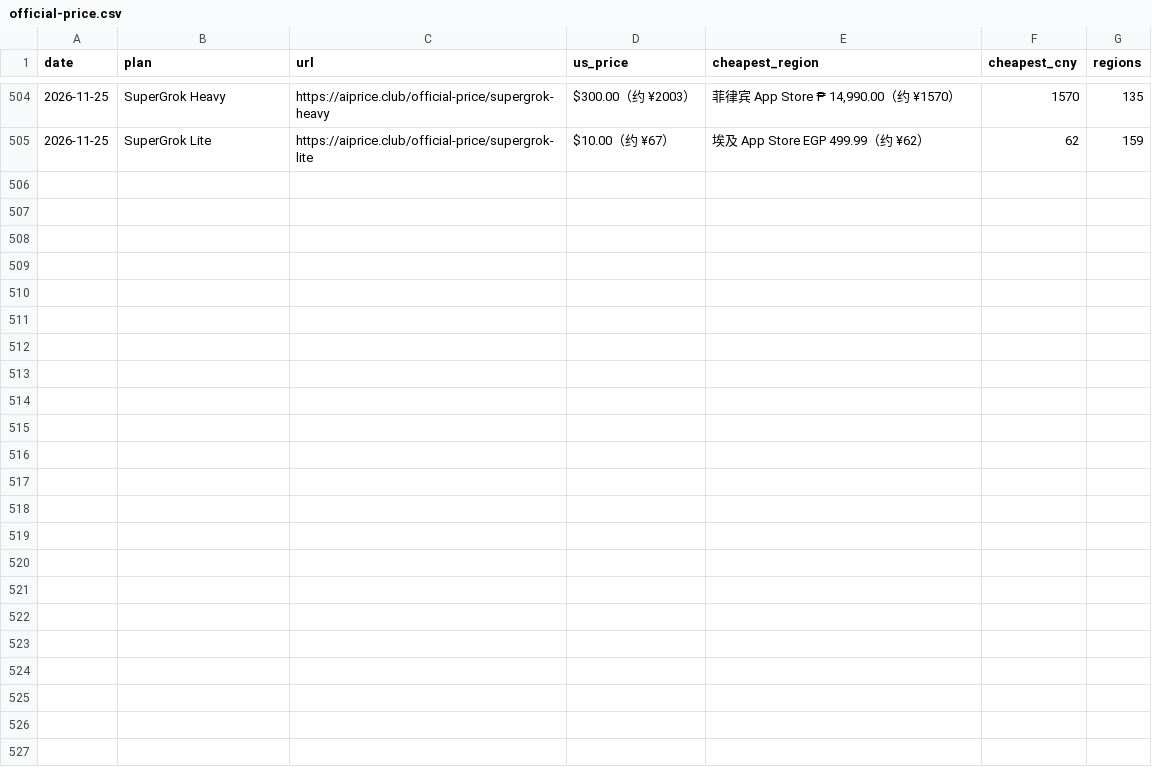
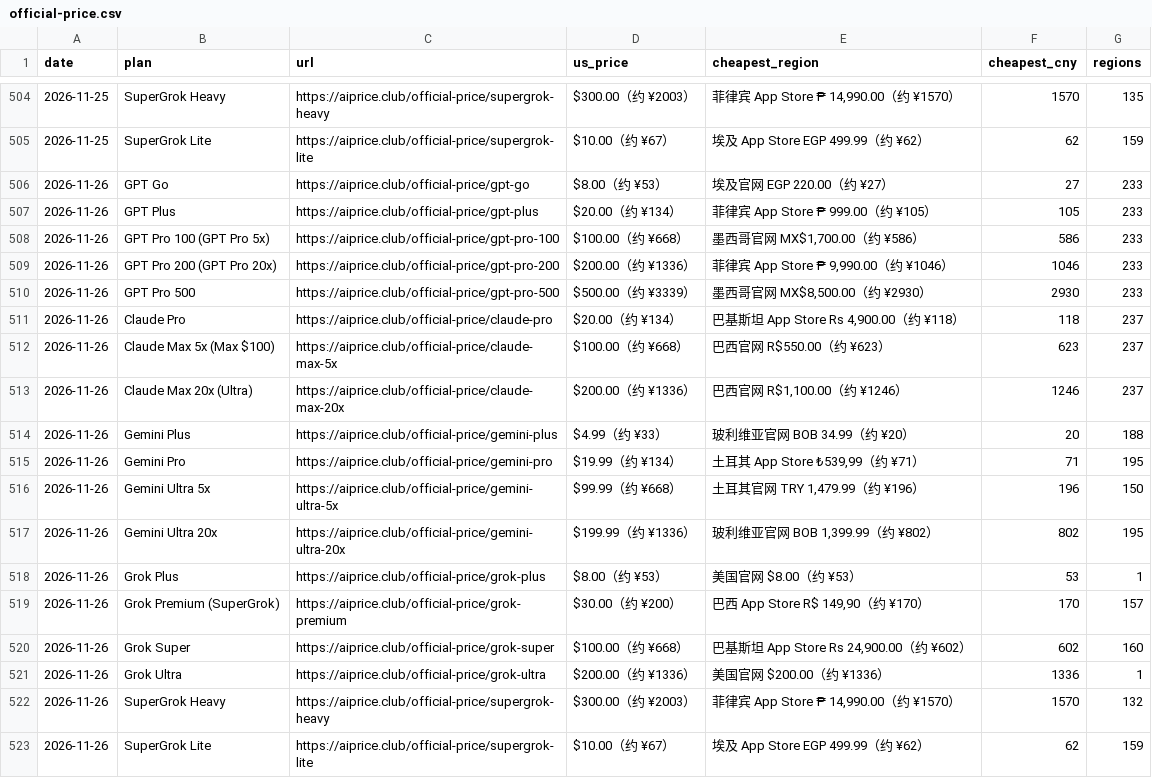
Before and after one commit to AIprice-club/aiprice, a CSV file: data/history/official-price.csv, drawn as a sheet; only a part is shown, gaps mark what is left out; the diff names each change by its address in the sheet, - before the commit and + after, or states it on an @@ line.

```diff
--- a/data/history/official-price.csv
+++ b/data/history/official-price.csv
+row 506: 2026-11-26 | GPT Go | https://aiprice.club/official-price/gpt-go | $8.00（约 ¥53） | 埃及官网 EGP 220.00（约 ¥27） | 27 | 233
+row 507: 2026-11-26 | GPT Plus | https://aiprice.club/official-price/gpt-plus | $20.00（约 ¥134） | 菲律宾 App Store ₱ 999.00（约 ¥105） | 105 | 233
+row 508: 2026-11-26 | GPT Pro 100 (GPT Pro 5x) | https://aiprice.club/official-price/gpt-pro-100 | $100.00（约 ¥668） | 墨西哥官网 MX$1,700.00（约 ¥586） | 586 | 233
+row 509: 2026-11-26 | GPT Pro 200 (GPT Pro 20x) | https://aiprice.club/official-price/gpt-pro-200 | $200.00（约 ¥1336） | 菲律宾 App Store ₱ 9,990.00（约 ¥1046） | 1046 | 233
+row 510: 2026-11-26 | GPT Pro 500 | https://aiprice.club/official-price/gpt-pro-500 | $500.00（约 ¥3339） | 墨西哥官网 MX$8,500.00（约 ¥2930） | 2930 | 233
+row 511: 2026-11-26 | Claude Pro | https://aiprice.club/official-price/claude-pro | $20.00（约 ¥134） | 巴基斯坦 App Store Rs 4,900.00（约 ¥118） | 118 | 237
+row 512: 2026-11-26 | Claude Max 5x (Max $100) | https://aiprice.club/official-price/claude-max-5x | $100.00（约 ¥668） | 巴西官网 R$550.00（约 ¥623） | 623 | 237
+row 513: 2026-11-26 | Claude Max 20x (Ultra) | https://aiprice.club/official-price/claude-max-20x | $200.00（约 ¥1336） | 巴西官网 R$1,100.00（约 ¥1246） | 1246 | 237
+row 514: 2026-11-26 | Gemini Plus | https://aiprice.club/official-price/gemini-plus | $4.99（约 ¥33） | 玻利维亚官网 BOB 34.99（约 ¥20） | 20 | 188
+row 515: 2026-11-26 | Gemini Pro | https://aiprice.club/official-price/gemini-pro | $19.99（约 ¥134） | 土耳其 App Store ₺539,99（约 ¥71） | 71 | 195
+row 516: 2026-11-26 | Gemini Ultra 5x | https://aiprice.club/official-price/gemini-ultra-5x | $99.99（约 ¥668） | 土耳其官网 TRY 1,479.99（约 ¥196） | 196 | 150
+row 517: 2026-11-26 | Gemini Ultra 20x | https://aiprice.club/official-price/gemini-ultra-20x | $199.99（约 ¥1336） | 玻利维亚官网 BOB 1,399.99（约 ¥802） | 802 | 195
+row 518: 2026-11-26 | Grok Plus | https://aiprice.club/official-price/grok-plus | $8.00（约 ¥53） | 美国官网 $8.00（约 ¥53） | 53 | 1
+row 519: 2026-11-26 | Grok Premium (SuperGrok) | https://aiprice.club/official-price/grok-premium | $30.00（约 ¥200） | 巴西 App Store R$ 149,90（约 ¥170） | 170 | 157
+row 520: 2026-11-26 | Grok Super | https://aiprice.club/official-price/grok-super | $100.00（约 ¥668） | 巴基斯坦 App Store Rs 24,900.00（约 ¥602） | 602 | 160
+row 521: 2026-11-26 | Grok Ultra | https://aiprice.club/official-price/grok-ultra | $200.00（约 ¥1336） | 美国官网 $200.00（约 ¥1336） | 1336 | 1
+row 522: 2026-11-26 | SuperGrok Heavy | https://aiprice.club/official-price/supergrok-heavy | $300.00（约 ¥2003） | 菲律宾 App Store ₱ 14,990.00（约 ¥1570） | 1570 | 132
+row 523: 2026-11-26 | SuperGrok Lite | https://aiprice.club/official-price/supergrok-lite | $10.00（约 ¥67） | 埃及 App Store EGP 499.99（约 ¥62） | 62 | 159
```
Also changed, not shown: data/history/kawang-lowest.csv, data/kawang-lowest.csv, 2 other files.
